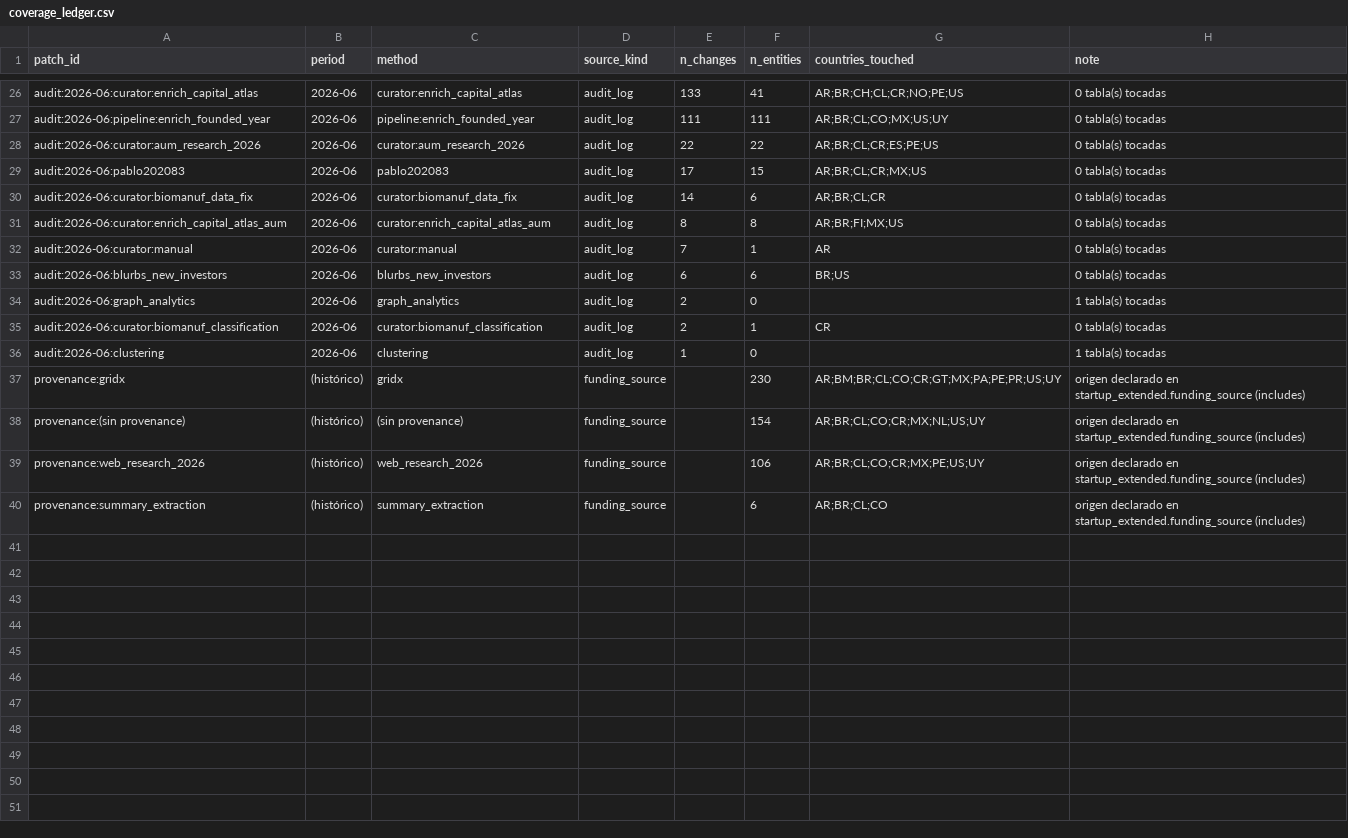
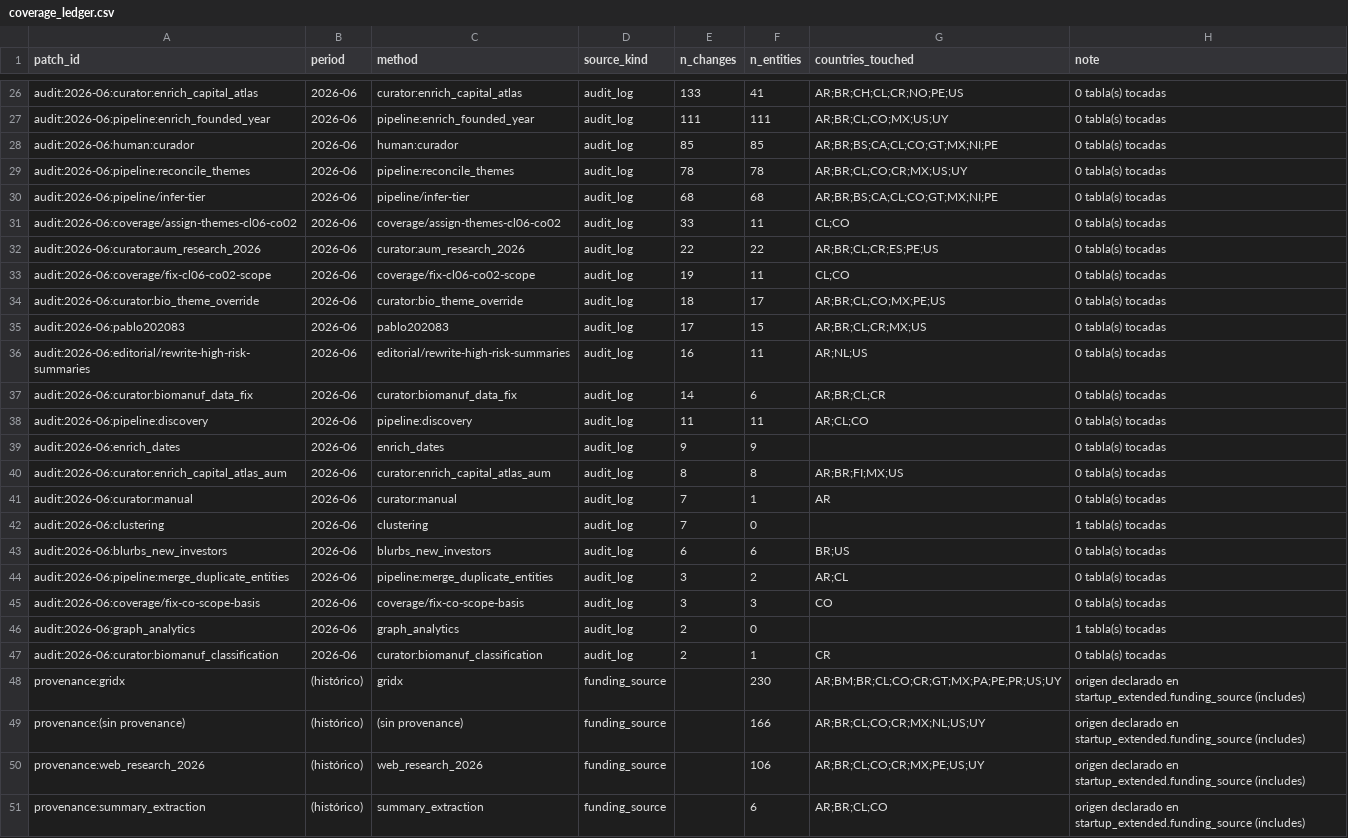
Before and after one commit to pablo201083/bio-vc-latam, a CSV file: quality/coverage_ledger.csv, drawn as a sheet; only a part is shown, gaps mark what is left out.

```diff
--- a/quality/coverage_ledger.csv
+++ b/quality/coverage_ledger.csv
@@ -27,13 +27,24 @@ audit:2026-06:curator:enrich_capital_atlas,2026-06,curator:enrich_capital_atlas,
 audit:2026-06:pipeline:enrich_founded_year,2026-06,pipeline:enrich_founded_year,audit_log,111,111,AR;BR;CL;CO;MX;US;UY,0 tabla(s) tocadas
+audit:2026-06:human:curador,2026-06,human:curador,audit_log,85,85,AR;BR;BS;CA;CL;CO;GT;MX;NI;PE,0 tabla(s) tocadas
+audit:2026-06:pipeline:reconcile_themes,2026-06,pipeline:reconcile_themes,audit_log,78,78,AR;BR;CL;CO;CR;MX;US;UY,0 tabla(s) tocadas
+audit:2026-06:pipeline/infer-tier,2026-06,pipeline/infer-tier,audit_log,68,68,AR;BR;BS;CA;CL;CO;GT;MX;NI;PE,0 tabla(s) tocadas
+audit:2026-06:coverage/assign-themes-cl06-co02,2026-06,coverage/assign-themes-cl06-co02,audit_log,33,11,CL;CO,0 tabla(s) tocadas
 audit:2026-06:curator:aum_research_2026,2026-06,curator:aum_research_2026,audit_log,22,22,AR;BR;CL;CR;ES;PE;US,0 tabla(s) tocadas
+audit:2026-06:coverage/fix-cl06-co02-scope,2026-06,coverage/fix-cl06-co02-scope,audit_log,19,11,CL;CO,0 tabla(s) tocadas
+audit:2026-06:curator:bio_theme_override,2026-06,curator:bio_theme_override,audit_log,18,17,AR;BR;CL;CO;MX;PE;US,0 tabla(s) tocadas
 audit:2026-06:pablo202083,2026-06,pablo202083,audit_log,17,15,AR;BR;CL;CR;MX;US,0 tabla(s) tocadas
+audit:2026-06:editorial/rewrite-high-risk-summaries,2026-06,editorial/rewrite-high-risk-summaries,audit_log,16,11,AR;NL;US,0 tabla(s) tocadas
 audit:2026-06:curator:biomanuf_data_fix,2026-06,curator:biomanuf_data_fix,audit_log,14,6,AR;BR;CL;CR,0 tabla(s) tocadas
+audit:2026-06:pipeline:discovery,2026-06,pipeline:discovery,audit_log,11,11,AR;CL;CO,0 tabla(s) tocadas
+audit:2026-06:enrich_dates,2026-06,enrich_dates,audit_log,9,9,,0 tabla(s) tocadas
 audit:2026-06:curator:enrich_capital_atlas_aum,2026-06,curator:enrich_capital_atlas_aum,audit_log,8,8,AR;BR;FI;MX;US,0 tabla(s) tocadas
 audit:2026-06:curator:manual,2026-06,curator:manual,audit_log,7,1,AR,0 tabla(s) tocadas
+audit:2026-06:clustering,2026-06,clustering,audit_log,7,0,,1 tabla(s) tocadas
 audit:2026-06:blurbs_new_investors,2026-06,blurbs_new_investors,audit_log,6,6,BR;US,0 tabla(s) tocadas
+audit:2026-06:pipeline:merge_duplicate_entities,2026-06,pipeline:merge_duplicate_entities,audit_log,3,2,AR;CL,0 tabla(s) tocadas
+audit:2026-06:coverage/fix-co-scope-basis,2026-06,coverage/fix-co-scope-basis,audit_log,3,3,CO,0 tabla(s) tocadas
 audit:2026-06:graph_analytics,2026-06,graph_analytics,audit_log,2,0,,1 tabla(s) tocadas
 audit:2026-06:curator:biomanuf_classification,2026-06,curator:biomanuf_classification,audit_log,2,1,CR,0 tabla(s) tocadas
-audit:2026-06:clustering,2026-06,clustering,audit_log,1,0,,1 tabla(s) tocadas
 provenance:gridx,(histórico),gridx,funding_source,,230,AR;BM;BR;CL;CO;CR;GT;MX;PA;PE;PR;US;UY,origen declarado en startup_extended.funding_source (includes)
-provenance:(sin provenance),(histórico),(sin provenance),funding_source,,154,AR;BR;CL;CO;CR;MX;NL;US;UY,origen declarado en startup_extended.funding_source (includes)
+provenance:(sin provenance),(histórico),(sin provenance),funding_source,,166,AR;BR;CL;CO;CR;MX;NL;US;UY,origen declarado en startup_extended.funding_source (includes)
 provenance:web_research_2026,(histórico),web_research_2026,funding_source,,106,AR;BR;CL;CO;CR;MX;PE;US;UY,origen declarado en startup_extended.funding_source (includes)
```
Also changed, not shown: quality/coverage_debias_queue.csv, quality/coverage_matrix.csv, 7 other files.
